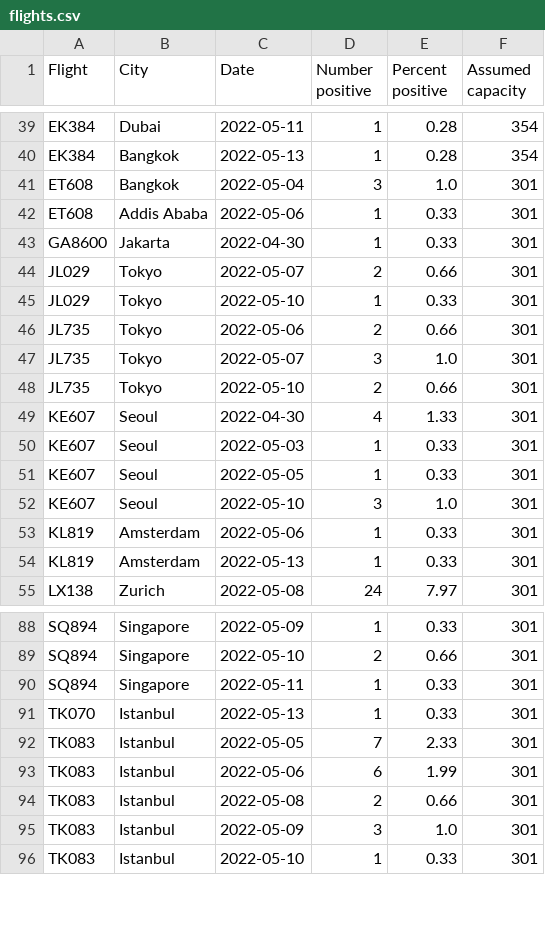
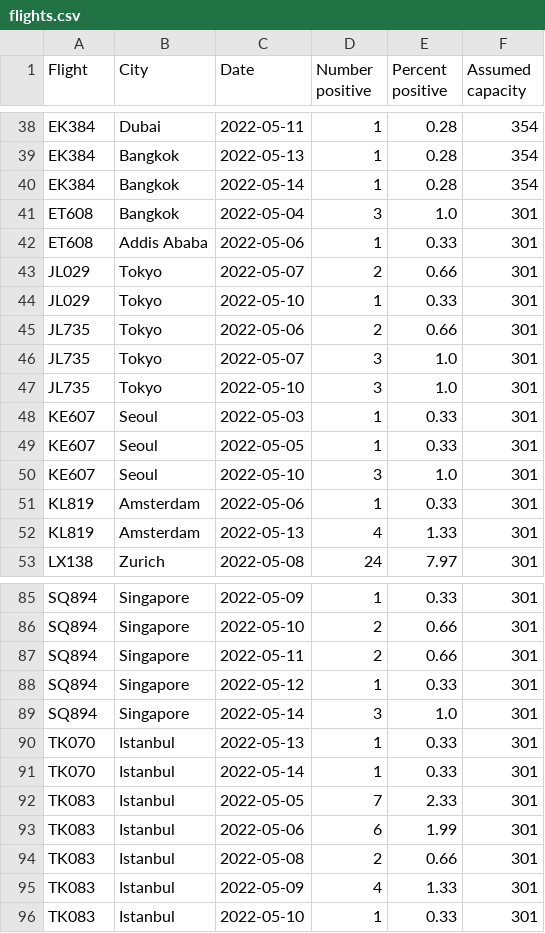
Before and after one commit to adisbladis/hk-flight-data, a CSV file: flights.csv, drawn as a sheet; only a part is shown, gaps mark what is left out; the diff covers the shown part only.

```diff
--- a/flights.csv
+++ b/flights.csv
@@ -40,5 +39,5 @@ EK384,Dubai,2022-05-11,1,0.28,354
 EK384,Bangkok,2022-05-13,1,0.28,354
+EK384,Bangkok,2022-05-14,1,0.28,354
 ET608,Bangkok,2022-05-04,3,1.0,301
 ET608,Addis Ababa,2022-05-06,1,0.33,301
-GA8600,Jakarta,2022-04-30,1,0.33,301
 JL029,Tokyo,2022-05-07,2,0.66,301
@@ -47,4 +46,3 @@ JL735,Tokyo,2022-05-06,2,0.66,301
 JL735,Tokyo,2022-05-07,3,1.0,301
-JL735,Tokyo,2022-05-10,2,0.66,301
-KE607,Seoul,2022-04-30,4,1.33,301
+JL735,Tokyo,2022-05-10,3,1.0,301
 KE607,Seoul,2022-05-03,1,0.33,301
@@ -53,3 +51,3 @@ KE607,Seoul,2022-05-10,3,1.0,301
 KL819,Amsterdam,2022-05-06,1,0.33,301
-KL819,Amsterdam,2022-05-13,1,0.33,301
+KL819,Amsterdam,2022-05-13,4,1.33,301
 LX138,Zurich,2022-05-08,24,7.97,301
@@ -89,4 +86,7 @@ SQ894,Singapore,2022-05-09,1,0.33,301
 SQ894,Singapore,2022-05-10,2,0.66,301
-SQ894,Singapore,2022-05-11,1,0.33,301
+SQ894,Singapore,2022-05-11,2,0.66,301
+SQ894,Singapore,2022-05-12,1,0.33,301
+SQ894,Singapore,2022-05-14,3,1.0,301
 TK070,Istanbul,2022-05-13,1,0.33,301
+TK070,Istanbul,2022-05-14,1,0.33,301
 TK083,Istanbul,2022-05-05,7,2.33,301
@@ -94,3 +94,3 @@ TK083,Istanbul,2022-05-06,6,1.99,301
 TK083,Istanbul,2022-05-08,2,0.66,301
-TK083,Istanbul,2022-05-09,3,1.0,301
+TK083,Istanbul,2022-05-09,4,1.33,301
 TK083,Istanbul,2022-05-10,1,0.33,301
```
Also changed, not shown: 5 added rows, 7 removed rows and 19 edited cells elsewhere in this file, 1 other file.
